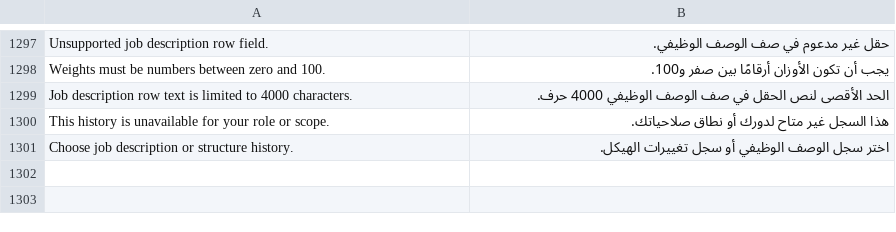
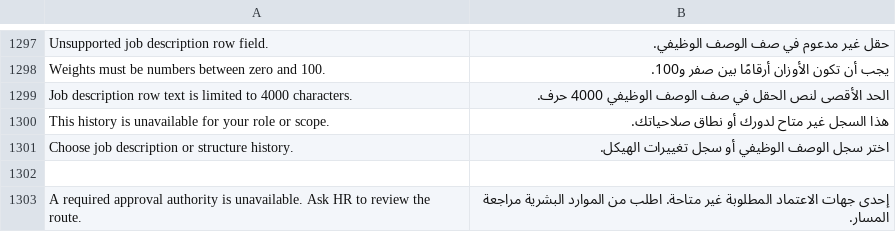
Before and after one commit to Ibrahimamir22/kandil-hr, a CSV file: kandil_hr/translations/ar.csv, drawn as a sheet; only a part is shown, gaps mark what is left out.

Commit message:
Add read-only approval and headcount preview to HR requests

```diff
--- a/kandil_hr/translations/ar.csv
+++ b/kandil_hr/translations/ar.csv
@@ -1301 +1301,3 @@ This history is unavailable for your role or scope.,هذا السجل غير م
 Choose job description or structure history.,اختر سجل الوصف الوظيفي أو سجل تغييرات الهيكل.
+
+A required approval authority is unavailable. Ask HR to review the route.,إحدى جهات الاعتماد المطلوبة غير متاحة. اطلب من الموارد البشرية مراجعة المسار.
```
Also changed, not shown: 52 other files.
